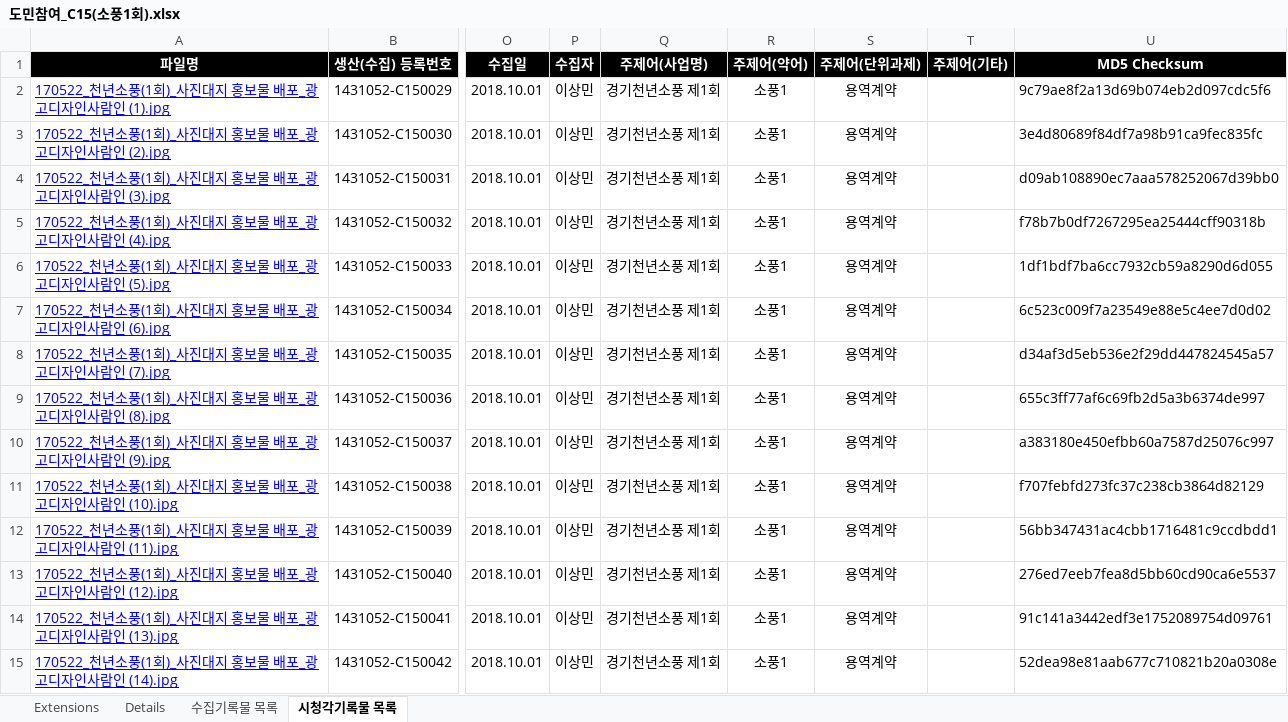
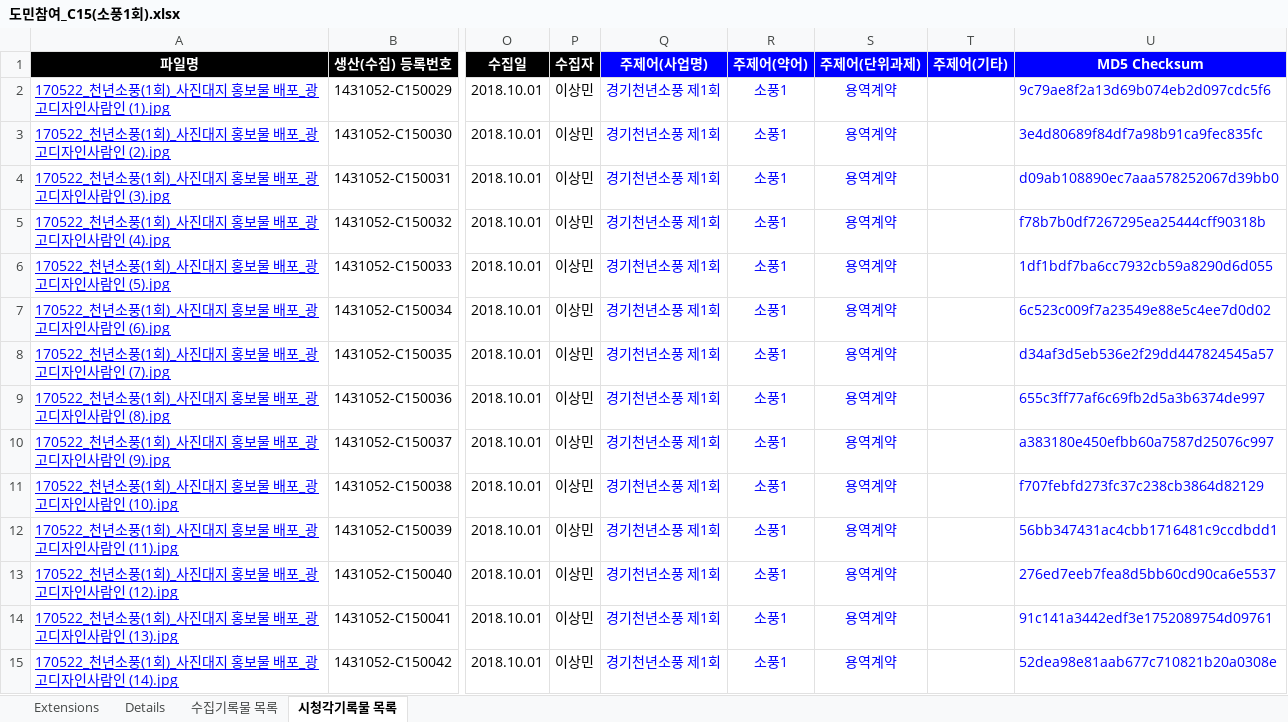
Before and after one commit to leeeeees/larchiveum, an Excel workbook: 도민참여_C15(소풍1회).xlsx, sheet 시청각기록물 목록, drawn as a sheet; only a part is shown, gaps mark what is left out; values as stored, in another font and other column widths than the file's, no borders; the diff covers the shown part only; the diff names each change by its address in the sheet, - before the commit and + after, or states it on an @@ line.

```diff
--- a/도민참여_C15(소풍1회).xlsx (sheet 시청각기록물 목록)
+++ b/도민참여_C15(소풍1회).xlsx (sheet 시청각기록물 목록)
-Q1:U1 fill: #000000
+Q1:U1 fill: #0000FF
-Q2:S15 text colour: black
+Q2:S15 text colour: #0000FF
-U2:U15 text colour: black
+U2:U15 text colour: #0000FF
```
Also changed, not shown: cell formats elsewhere in this sheet, sheet 수집기록물 목록, 6 other files.
